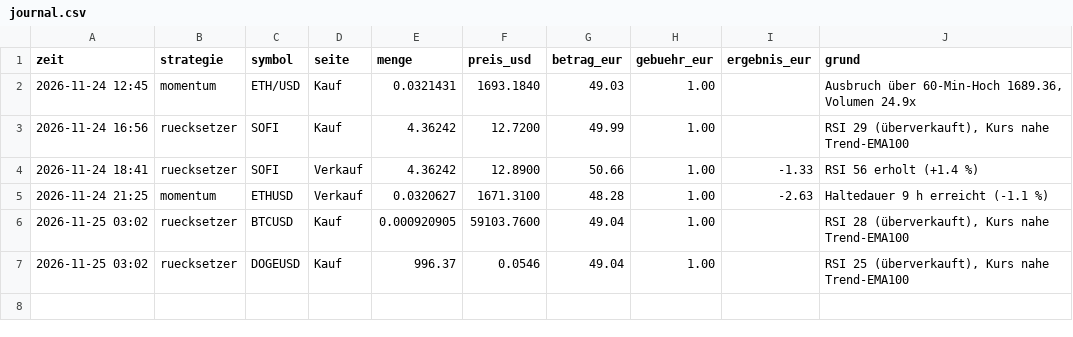
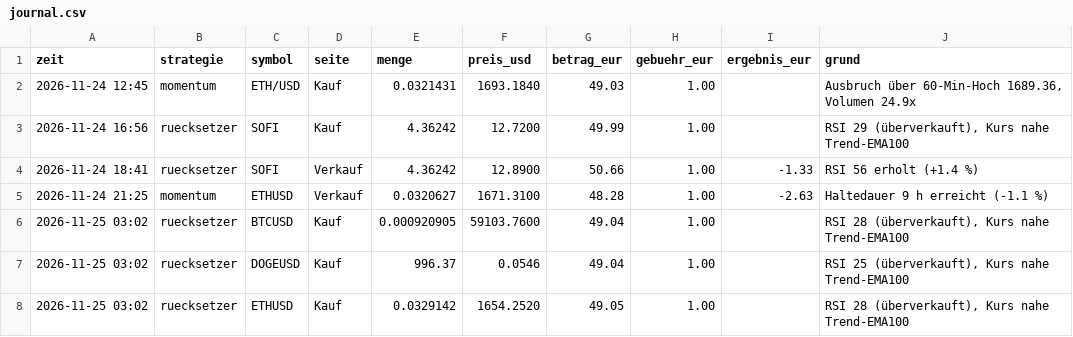
Before and after one commit to forestblood/jarvis-papertrader, a CSV file: berichte/journal.csv, drawn as a sheet.

```diff
--- a/berichte/journal.csv
+++ b/berichte/journal.csv
@@ -7 +7,2 @@ zeit,strategie,symbol,seite,menge,preis_usd,betrag_eur,gebuehr_eur,ergebnis_eur,
 2026-11-25 03:02,ruecksetzer,DOGEUSD,Kauf,996.37,0.0546,49.04,1.00,,"RSI 25 (überverkauft), Kurs nahe Trend-EMA100"
+2026-11-25 03:02,ruecksetzer,ETHUSD,Kauf,0.0329142,1654.2520,49.05,1.00,,"RSI 28 (überverkauft), Kurs nahe Trend-EMA100"
```
Also changed, not shown: berichte/verlauf.csv, 4 other files.
